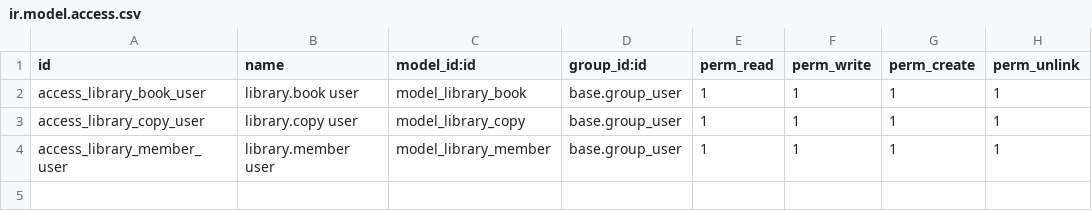
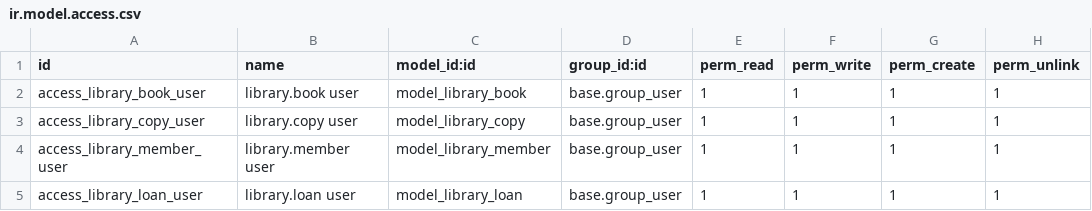
Before and after one commit to druliakviktoriia-chnu/library_rental, a CSV file: library_rental/security/ir.model.access.csv, drawn as a sheet.

Commit message:
Add library.loan model, views and demo data

```diff
--- a/library_rental/security/ir.model.access.csv
+++ b/library_rental/security/ir.model.access.csv
@@ -4 +4,2 @@ access_library_copy_user,library.copy user,model_library_copy,base.group_user,1,
 access_library_member_user,library.member user,model_library_member,base.group_user,1,1,1,1
+access_library_loan_user,library.loan user,model_library_loan,base.group_user,1,1,1,1
```
Also changed, not shown: 5 other files.
